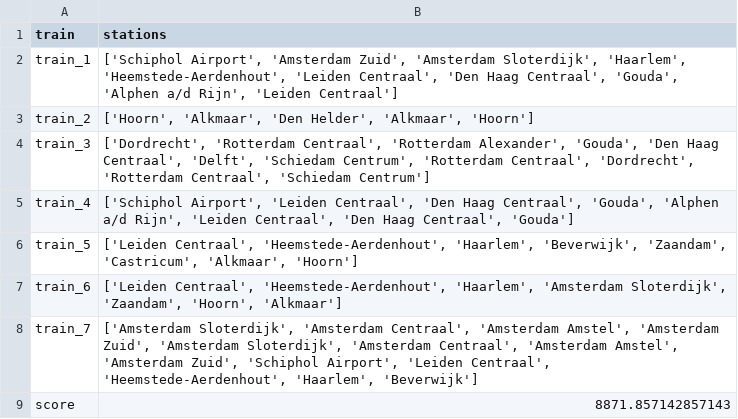
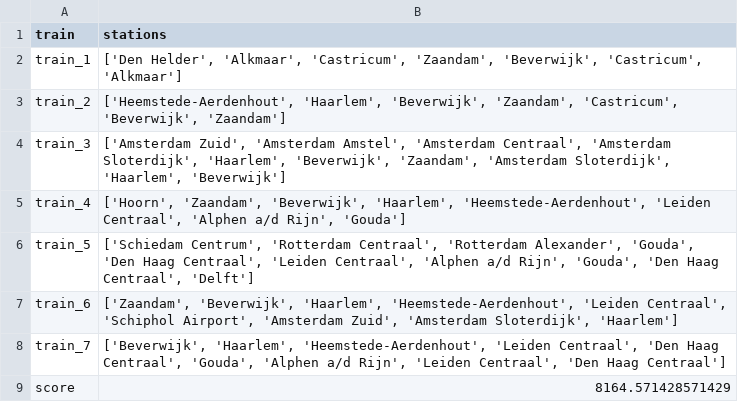
Before and after one commit to elkevdk/Spoorzoekers, a CSV file: output/output_nr.csv, drawn as a sheet.

```diff
--- a/output/output_nr.csv
+++ b/output/output_nr.csv
@@ -1,9 +1,9 @@
 train,stations
-train_1,"['Schiphol Airport', 'Amsterdam Zuid', 'Amsterdam Sloterdijk', 'Haarlem', 'Heemstede-Aerdenhout', 'Leiden Centraal', 'Den Haag Centraal', 'Gouda', 'Alphen a/d Rijn', 'Leiden Centraal']"
-train_2,"['Hoorn', 'Alkmaar', 'Den Helder', 'Alkmaar', 'Hoorn']"
-train_3,"['Dordrecht', 'Rotterdam Centraal', 'Rotterdam Alexander', 'Gouda', 'Den Haag Centraal', 'Delft', 'Schiedam Centrum', 'Rotterdam Centraal', 'Dordrecht', 'Rotterdam Centraal', 'Schiedam Centrum']"
-train_4,"['Schiphol Airport', 'Leiden Centraal', 'Den Haag Centraal', 'Gouda', 'Alphen a/d Rijn', 'Leiden Centraal', 'Den Haag Centraal', 'Gouda']"
-train_5,"['Leiden Centraal', 'Heemstede-Aerdenhout', 'Haarlem', 'Beverwijk', 'Zaandam', 'Castricum', 'Alkmaar', 'Hoorn']"
-train_6,"['Leiden Centraal', 'Heemstede-Aerdenhout', 'Haarlem', 'Amsterdam Sloterdijk', 'Zaandam', 'Hoorn', 'Alkmaar']"
-train_7,"['Amsterdam Sloterdijk', 'Amsterdam Centraal', 'Amsterdam Amstel', 'Amsterdam Zuid', 'Amsterdam Sloterdijk', 'Amsterdam Centraal', 'Amsterdam Amstel', 'Amsterdam Zuid', 'Schiphol Airport', 'Leiden Centraal', 'Heemstede-Aerdenhout', 'Haarlem', 'Beverwijk']"
-score,8871.857142857143
+train_1,"['Den Helder', 'Alkmaar', 'Castricum', 'Zaandam', 'Beverwijk', 'Castricum', 'Alkmaar']"
+train_2,"['Heemstede-Aerdenhout', 'Haarlem', 'Beverwijk', 'Zaandam', 'Castricum', 'Beverwijk', 'Zaandam']"
+train_3,"['Amsterdam Zuid', 'Amsterdam Amstel', 'Amsterdam Centraal', 'Amsterdam Sloterdijk', 'Haarlem', 'Beverwijk', 'Zaandam', 'Amsterdam Sloterdijk', 'Haarlem', 'Beverwijk']"
+train_4,"['Hoorn', 'Zaandam', 'Beverwijk', 'Haarlem', 'Heemstede-Aerdenhout', 'Leiden Centraal', 'Alphen a/d Rijn', 'Gouda']"
+train_5,"['Schiedam Centrum', 'Rotterdam Centraal', 'Rotterdam Alexander', 'Gouda', 'Den Haag Centraal', 'Leiden Centraal', 'Alphen a/d Rijn', 'Gouda', 'Den Haag Centraal', 'Delft']"
+train_6,"['Zaandam', 'Beverwijk', 'Haarlem', 'Heemstede-Aerdenhout', 'Leiden Centraal', 'Schiphol Airport', 'Amsterdam Zuid', 'Amsterdam Sloterdijk', 'Haarlem']"
+train_7,"['Beverwijk', 'Haarlem', 'Heemstede-Aerdenhout', 'Leiden Centraal', 'Den Haag Centraal', 'Gouda', 'Alphen a/d Rijn', 'Leiden Centraal', 'Den Haag Centraal']"
+score,8164.571428571429
```
Also changed, not shown: output/output_r.csv, 4 other files.
